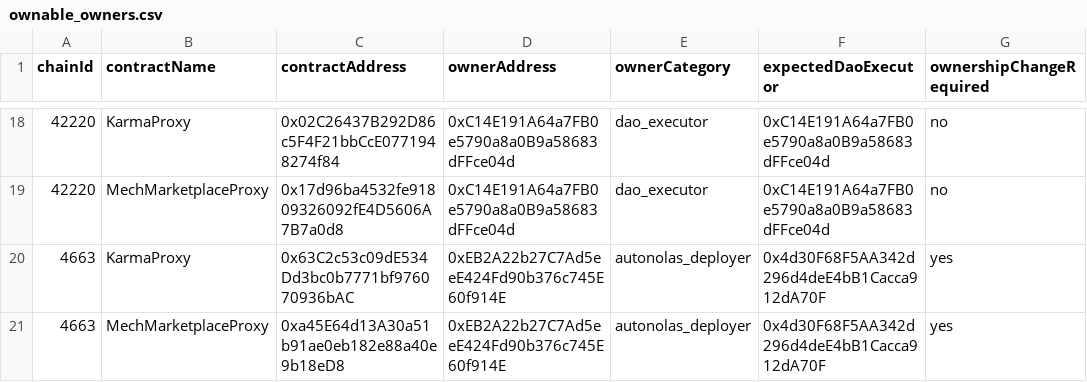
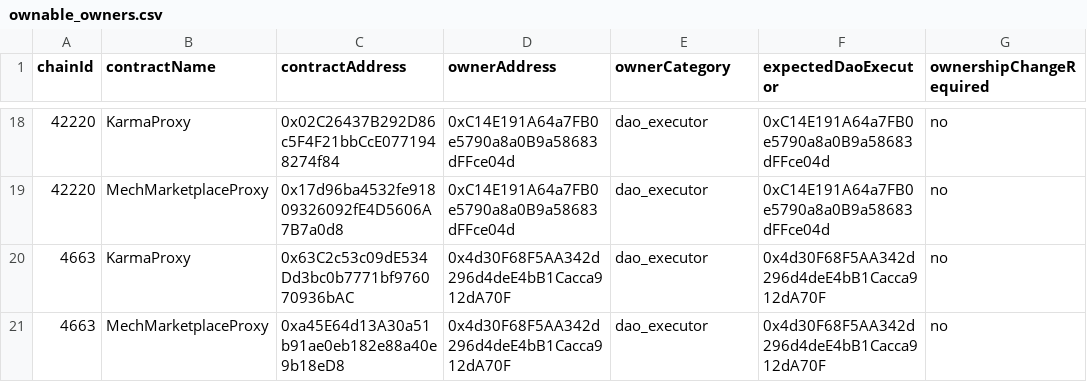
Before and after one commit to valory-xyz/autonolas-marketplace, a CSV file: scripts/audit_chains/ownable_owners.csv, drawn as a sheet; only a part is shown, gaps mark what is left out; the diff names each change by its address in the sheet, - before the commit and + after, or states it on an @@ line.

```diff
--- a/scripts/audit_chains/ownable_owners.csv
+++ b/scripts/audit_chains/ownable_owners.csv
-D20:D21 (ownerAddress): 0xEB2A22b27C7Ad5eeE424Fd90b376c745E60f914E
+D20:D21 (ownerAddress): 0x4d30F68F5AA342d296d4deE4bB1Cacca912dA70F
-E20:E21 (ownerCategory): autonolas_deployer
+E20:E21 (ownerCategory): dao_executor
-G20:G21 (ownershipChangeRequired): yes
+G20:G21 (ownershipChangeRequired): no
```
